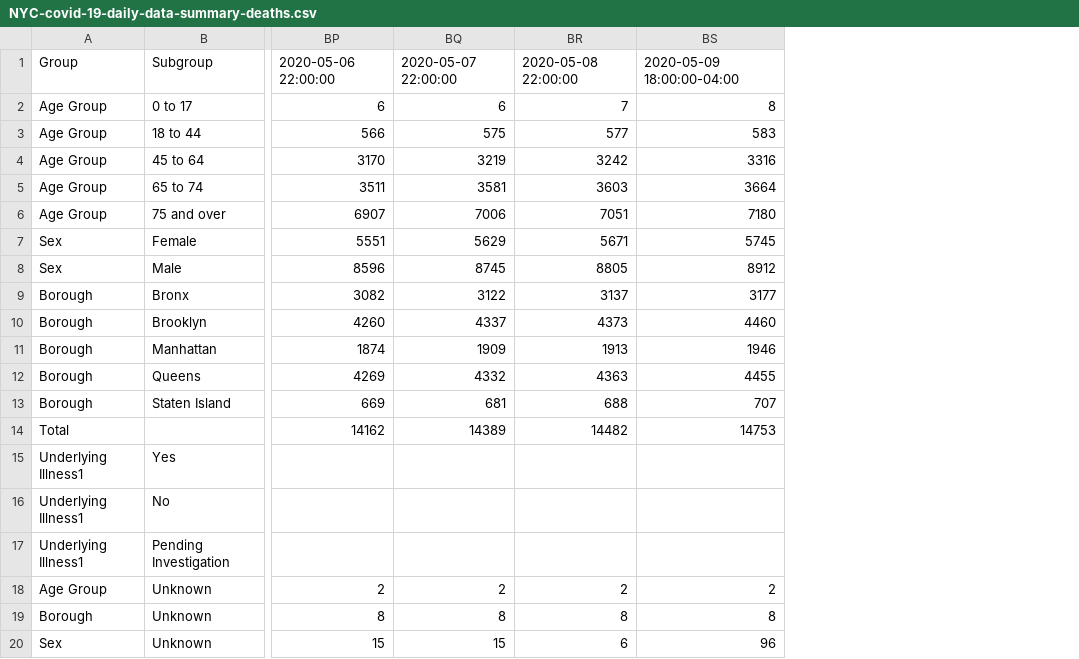
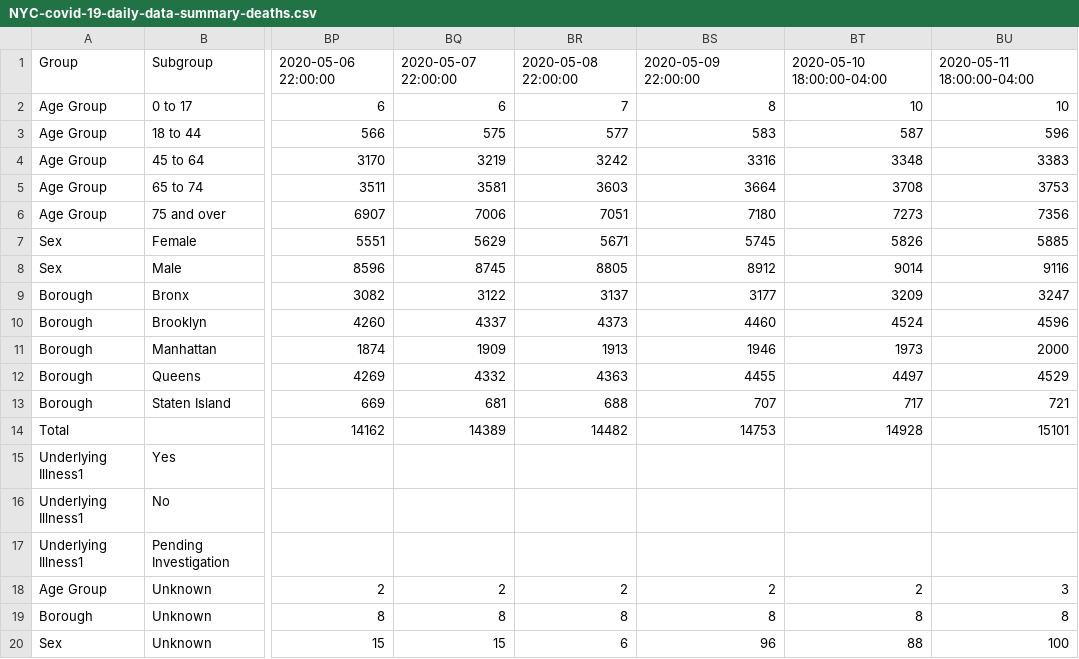
Before and after one commit to chazeon/NYState-COVID-19-Tracker, a CSV file: data/NYC-covid-19-daily-data-summary-deaths.csv, drawn as a sheet; only a part is shown, gaps mark what is left out; the diff names each change by its address in the sheet, - before the commit and + after, or states it on an @@ line.

```diff
--- a/data/NYC-covid-19-daily-data-summary-deaths.csv
+++ b/data/NYC-covid-19-daily-data-summary-deaths.csv
+column BT, rows 1-20: 2020-05-10 18:00:00-04:00 | 10 | 587 | 3348 | 3708 | 7273 | 5826 | 9014 | 3209 | 4524 | 1973 | 4497 | 717 | 14928 |  |  |  | 2 | 8 | 88
+column BU, rows 1-20: 2020-05-11 18:00:00-04:00 | 10 | 596 | 3383 | 3753 | 7356 | 5885 | 9116 | 3247 | 4596 | 2000 | 4529 | 721 | 15101 |  |  |  | 3 | 8 | 100
-BS1: 2020-05-09 18:00:00-04:00
+BS1: 2020-05-09 22:00:00
```
Also changed, not shown: data/NYC-covid-19-daily-data-summary-hospitalizations.csv, data/NYC-covid-19-daily-data-summary.csv, 15 other files.
